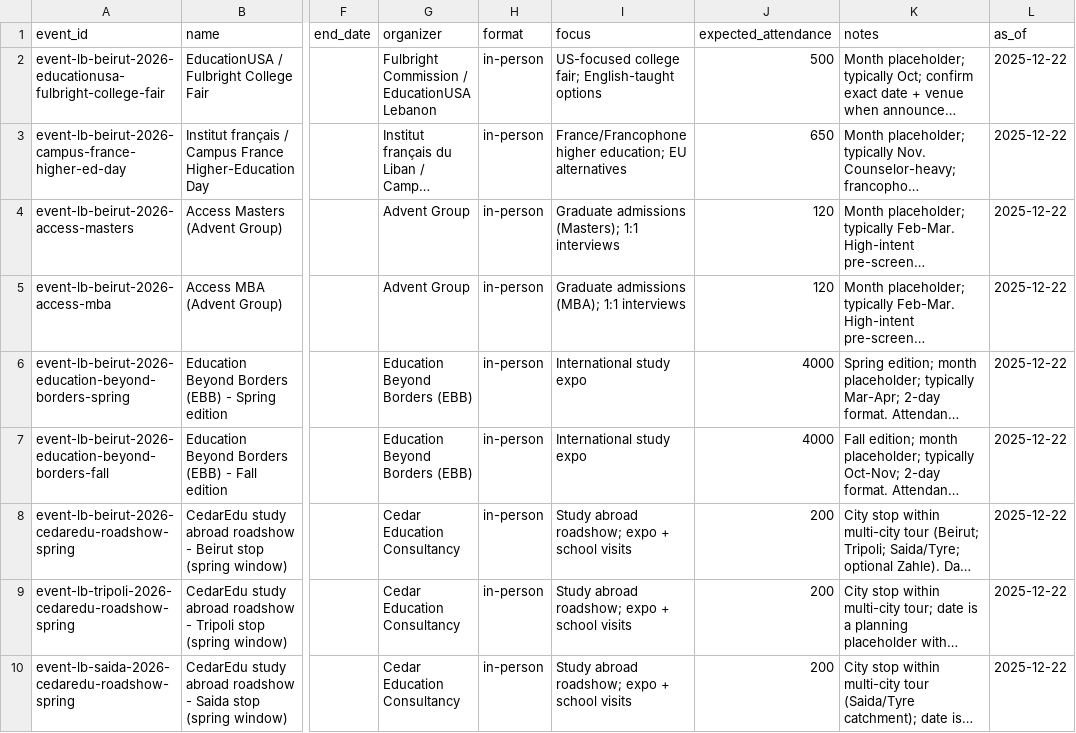
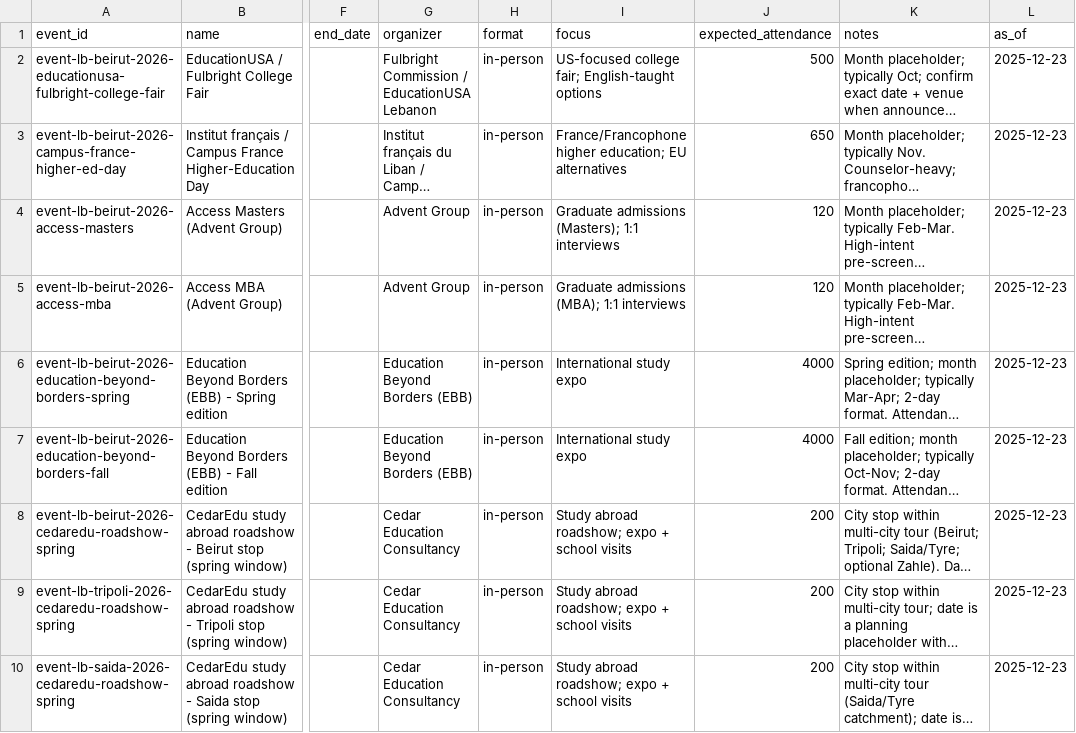
Before and after one commit to savva312/evolverecruiting-test, a CSV file: countries/lebanon/data/entities/fairs-events.csv, drawn as a sheet; only a part is shown, gaps mark what is left out; long unchanged cells end in …; the diff covers the shown part only; the diff names each change by its address in the sheet, - before the commit and + after, or states it on an @@ line.

```diff
--- a/countries/lebanon/data/entities/fairs-events.csv
+++ b/countries/lebanon/data/entities/fairs-events.csv
-L2:L10 (as_of): 2025-12-22
+L2:L10 (as_of): 2025-12-23
```
Also changed, not shown: 10 edited cells elsewhere in this file, 1 other file.
